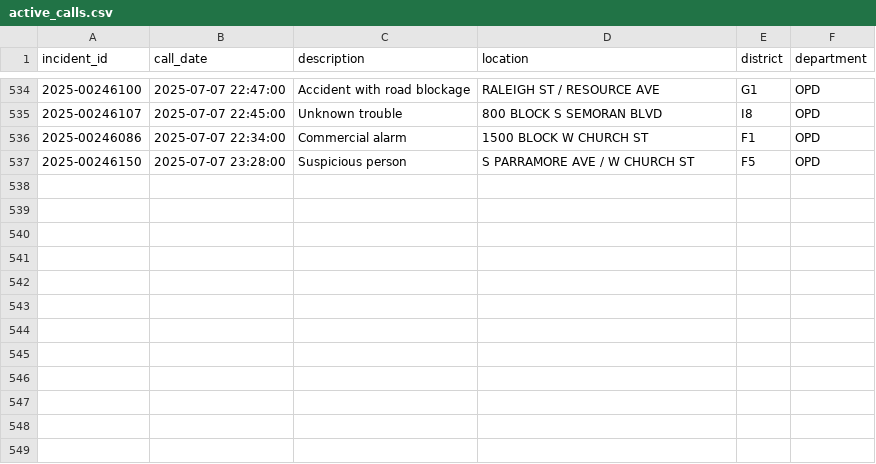
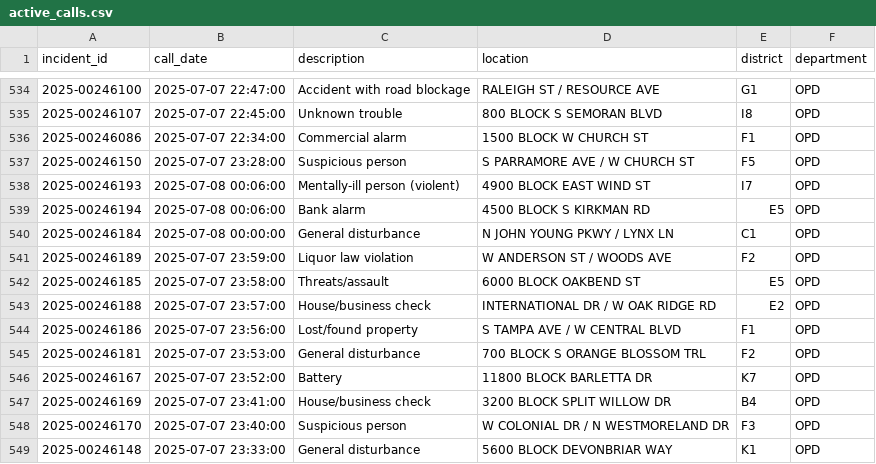
Before and after one commit to mike-lanier/active_calls_actions, a CSV file: data/active_calls.csv, drawn as a sheet; only a part is shown, gaps mark what is left out; the diff names each change by its address in the sheet, - before the commit and + after, or states it on an @@ line.

```diff
--- a/data/active_calls.csv
+++ b/data/active_calls.csv
+row 538: 2025-00246193 | 2025-07-08 00:06:00 | Mentally-ill person (violent) | 4900 BLOCK EAST WIND ST | I7 | OPD
+row 539: 2025-00246194 | 2025-07-08 00:06:00 | Bank alarm | 4500 BLOCK S KIRKMAN RD | E5 | OPD
+row 540: 2025-00246184 | 2025-07-08 00:00:00 | General disturbance | N JOHN YOUNG PKWY / LYNX LN | C1 | OPD
+row 541: 2025-00246189 | 2025-07-07 23:59:00 | Liquor law violation | W ANDERSON ST / WOODS AVE | F2 | OPD
+row 542: 2025-00246185 | 2025-07-07 23:58:00 | Threats/assault | 6000 BLOCK OAKBEND ST | E5 | OPD
+row 543: 2025-00246188 | 2025-07-07 23:57:00 | House/business check | INTERNATIONAL DR / W OAK RIDGE RD | E2 | OPD
+row 544: 2025-00246186 | 2025-07-07 23:56:00 | Lost/found property | S TAMPA AVE / W CENTRAL BLVD | F1 | OPD
+row 545: 2025-00246181 | 2025-07-07 23:53:00 | General disturbance | 700 BLOCK S ORANGE BLOSSOM TRL | F2 | OPD
+row 546: 2025-00246167 | 2025-07-07 23:52:00 | Battery | 11800 BLOCK BARLETTA DR | K7 | OPD
+row 547: 2025-00246169 | 2025-07-07 23:41:00 | House/business check | 3200 BLOCK SPLIT WILLOW DR | B4 | OPD
+row 548: 2025-00246170 | 2025-07-07 23:40:00 | Suspicious person | W COLONIAL DR / N WESTMORELAND DR | F3 | OPD
+row 549: 2025-00246148 | 2025-07-07 23:33:00 | General disturbance | 5600 BLOCK DEVONBRIAR WAY | K1 | OPD
```
